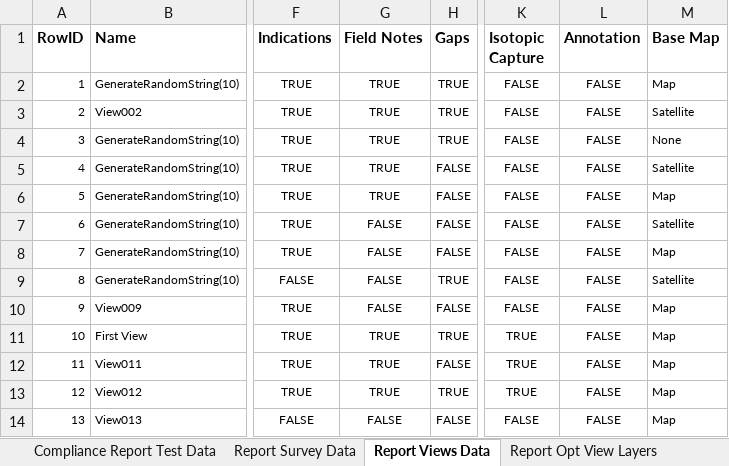
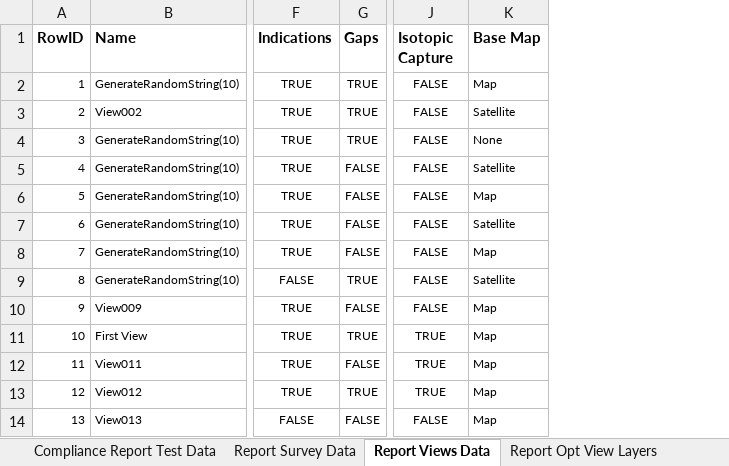
Before and after one commit to SXiang/JUnitWebTest, an Excel workbook: selenium-wd/data/TestCaseData.xlsx, sheet Report Views Data, drawn as a sheet; only a part is shown, gaps mark what is left out; values as stored, in another font and other column widths than the file's, no borders; the diff names each change by its address in the sheet, - before the commit and + after, or states it on an @@ line.

Commit message:
Removed annotation from viewMap for testing

```diff
--- a/selenium-wd/data/TestCaseData.xlsx (sheet Report Views Data)
+++ b/selenium-wd/data/TestCaseData.xlsx (sheet Report Views Data)
-column G (Field Notes), rows 2-14: TRUE | TRUE | TRUE | TRUE | TRUE | FALSE | FALSE | FALSE | FALSE | TRUE | TRUE | TRUE | FALSE
-column L (Annotation), rows 2-14: all FALSE
```
Also changed, not shown: 15 other files.
